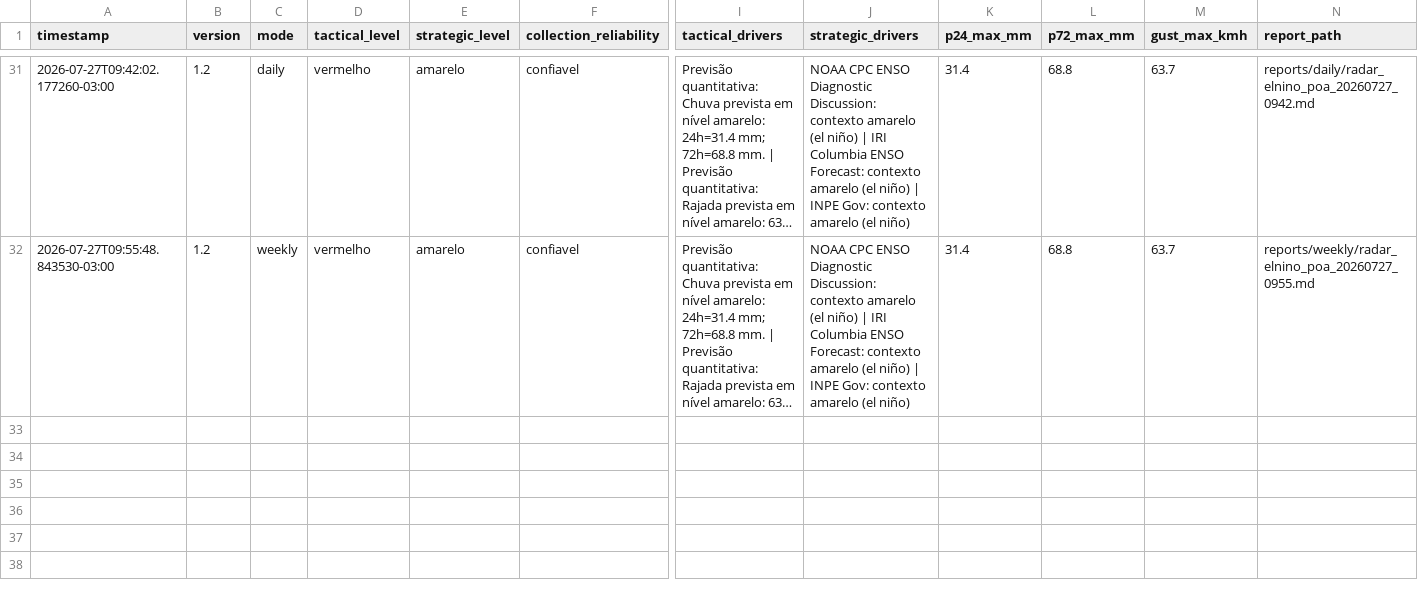
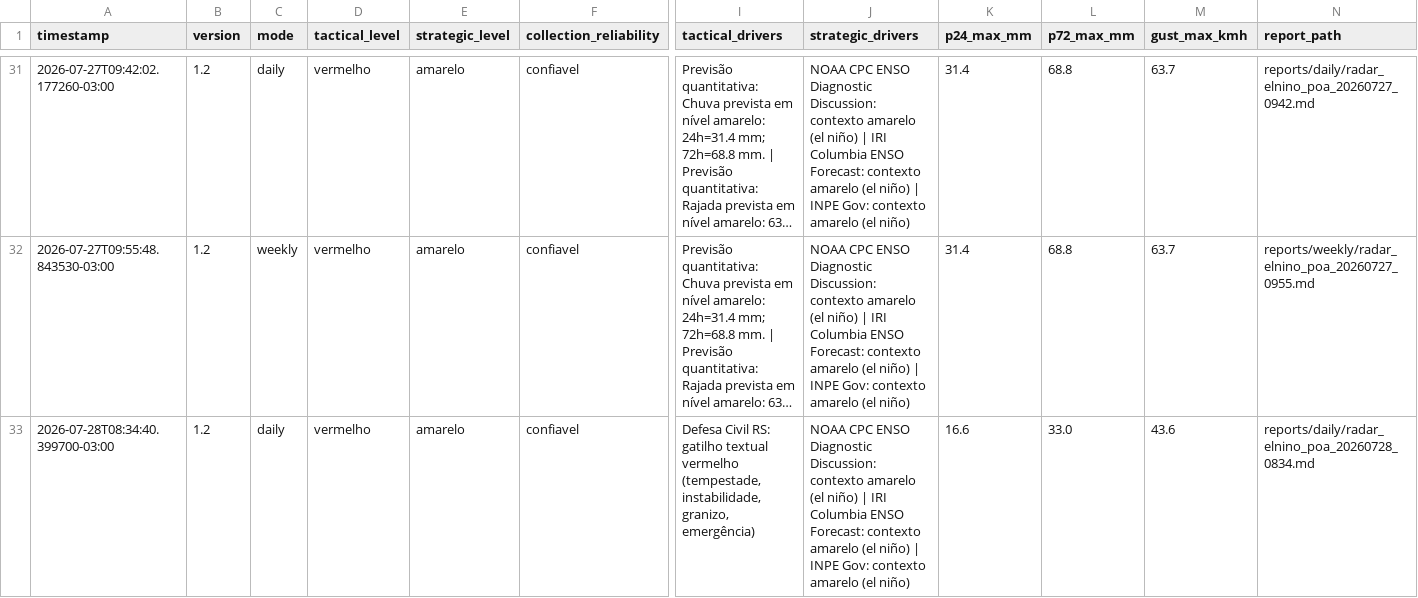
Before and after one commit to wagnerapcosta/elnino-poa-robot, a CSV file: data/history.csv, drawn as a sheet; only a part is shown, gaps mark what is left out; long unchanged cells end in …; rows hold the shown columns only; the diff names each change by its address in the sheet, - before the commit and + after, or states it on an @@ line.

```diff
--- a/data/history.csv
+++ b/data/history.csv
+row 33: 2026-07-28T08:34:40.399700-03:00 | 1.2 | daily | vermelho | amarelo | confiavel | Defesa Civil RS: gatilho textual vermelho (tempestade, instabilidade, granizo, emergência) | NOAA CPC ENSO Diagnostic Discussion: contexto amarelo (el niño) | IRI Columbia ENSO Forecast: contexto amarelo (el niño) | INPE Gov: contexto amarelo (el niño) | 16.6 | 33.0 | 43.6 | reports/daily/radar_elnino_poa_20260728_0834.md
```
